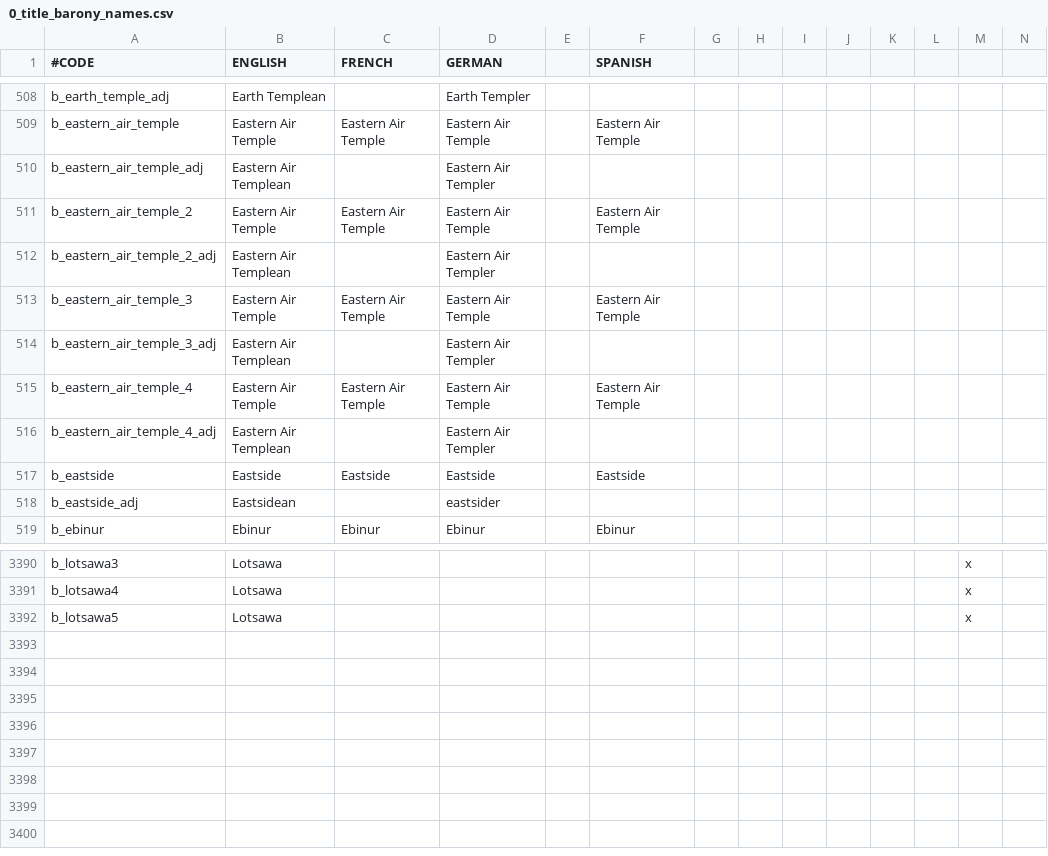
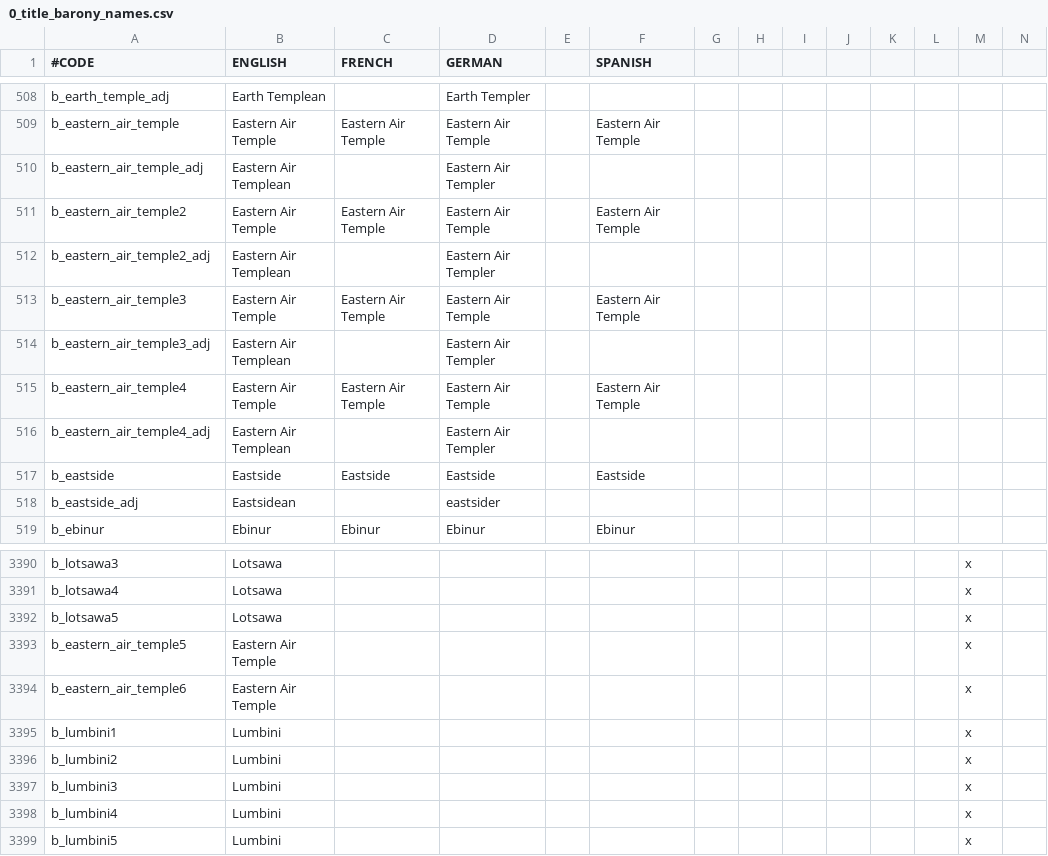
Before and after one commit to Rystic/ATLA-restored, a CSV file: avatar - four nations restored/localisation/0_title_barony_names.csv, drawn as a sheet; only a part is shown, gaps mark what is left out; rows hold the shown columns only; the diff names each change by its address in the sheet, - before the commit and + after, or states it on an @@ line.

Commit message:
Eastern Air temple baronies/history

```diff
--- a/avatar - four nations restored/localisation/0_title_barony_names.csv
+++ b/avatar - four nations restored/localisation/0_title_barony_names.csv
-A511 (#CODE): b_eastern_air_temple_2
+A511 (#CODE): b_eastern_air_temple2
-A512 (#CODE): b_eastern_air_temple_2_adj
+A512 (#CODE): b_eastern_air_temple2_adj
-A513 (#CODE): b_eastern_air_temple_3
+A513 (#CODE): b_eastern_air_temple3
-A514 (#CODE): b_eastern_air_temple_3_adj
+A514 (#CODE): b_eastern_air_temple3_adj
-A515 (#CODE): b_eastern_air_temple_4
+A515 (#CODE): b_eastern_air_temple4
-A516 (#CODE): b_eastern_air_temple_4_adj
+A516 (#CODE): b_eastern_air_temple4_adj
+row 3393: b_eastern_air_temple5 | Eastern Air Temple |  |  |  |  |  |  |  |  |  |  | x
+row 3394: b_eastern_air_temple6 | Eastern Air Temple |  |  |  |  |  |  |  |  |  |  | x
+row 3395: b_lumbini1 | Lumbini |  |  |  |  |  |  |  |  |  |  | x
+row 3396: b_lumbini2 | Lumbini |  |  |  |  |  |  |  |  |  |  | x
+row 3397: b_lumbini3 | Lumbini |  |  |  |  |  |  |  |  |  |  | x
+row 3398: b_lumbini4 | Lumbini |  |  |  |  |  |  |  |  |  |  | x
+row 3399: b_lumbini5 | Lumbini |  |  |  |  |  |  |  |  |  |  | x
```
Also changed, not shown: 3 other files.
